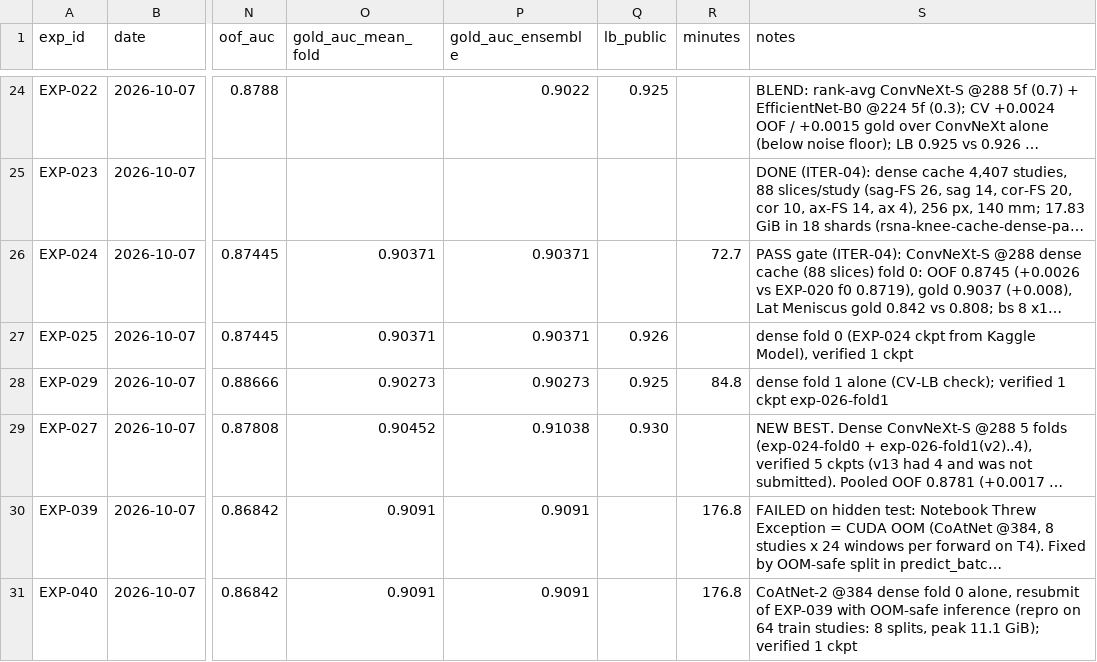
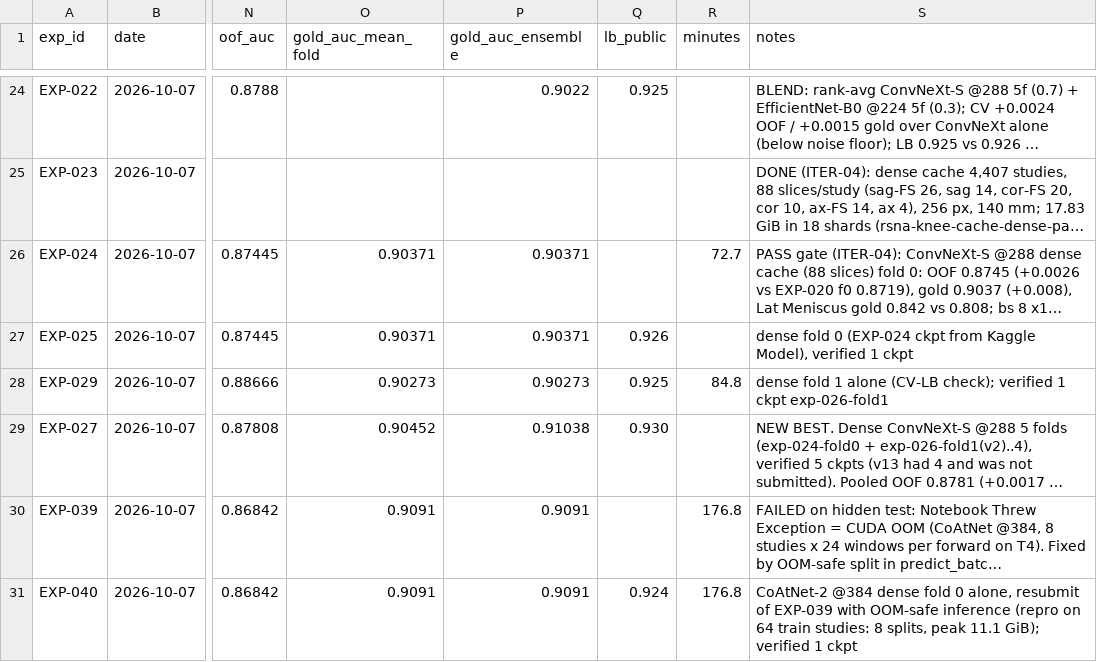
Before and after one commit to hllj/rsna-knee-abnormality-detection, a CSV file: experiments/registry.csv, drawn as a sheet; only a part is shown, gaps mark what is left out; long unchanged cells end in …; the diff names each change by its address in the sheet, - before the commit and + after, or states it on an @@ line.

```diff
--- a/experiments/registry.csv
+++ b/experiments/registry.csv
-Q31 (lb_public): (empty)
+Q31 (lb_public): 0.924
```
Also changed, not shown: 1 other file.
